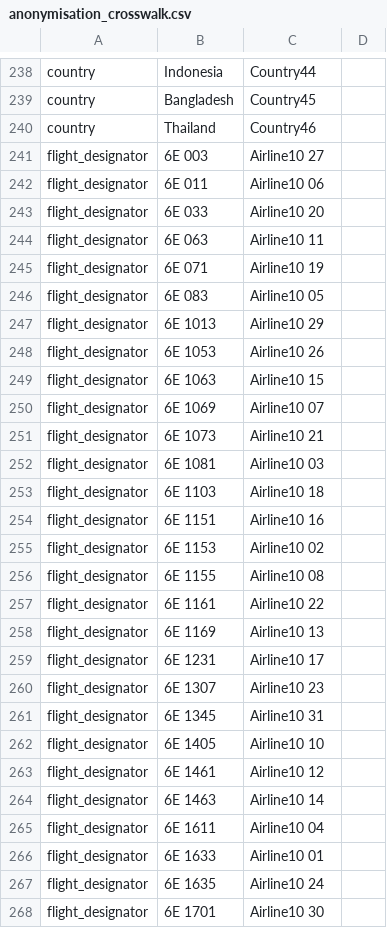
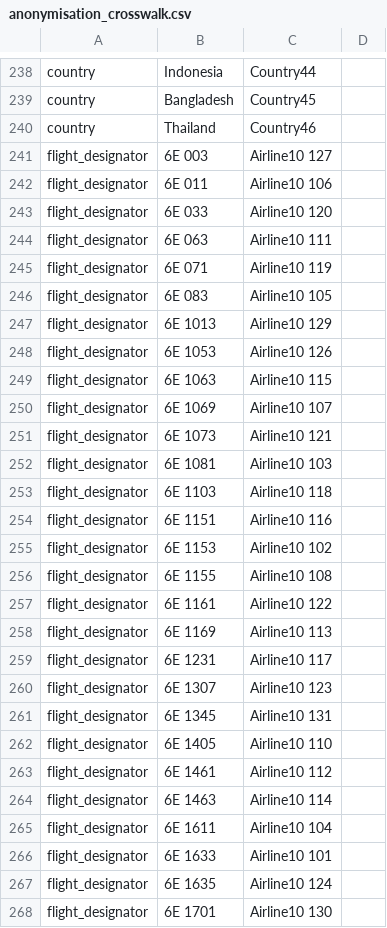
Before and after one commit to moitrayash/checks-in-and-balances, a CSV file: anonymisation/anonymisation_crosswalk.csv, drawn as a sheet; only a part is shown, gaps mark what is left out; the diff covers the shown part only.

Commit message:
Renumber flight designators to three digits from 101 upward
Designator numbers are now always three digits and never carry a leading zero, running 101 upward within each airline, so the busiest carrier occupies 101 to 150 and AI 173 becomes Airline37 118. The underlying flight-to-alias assignment is unchanged from commit c1d77f3: every number is simply shifted by 100, verified pair by pair across all 164 flights. The crosswalk is reissued because the numbers moved. seats_anonymised.csv is regenerated from the same map and still joins on all 164 flights, with seat, cap and dep untouched. Airline, ground handler, city, country and airport families are unchanged, and all three datetime columns remain byte-identical to the master. Ten alias numbers coincide with a real flight number appearing elsewhere in the source, which is a coincidence of value and never of identity: no flight carries its own real number. The README records this.

```diff
--- a/anonymisation/anonymisation_crosswalk.csv
+++ b/anonymisation/anonymisation_crosswalk.csv
@@ -240,29 +240,29 @@ country,Bangladesh,Country45,
 country,Thailand,Country46,
-flight_designator,6E 003,Airline10 27,
-flight_designator,6E 011,Airline10 06,
-flight_designator,6E 033,Airline10 20,
-flight_designator,6E 063,Airline10 11,
-flight_designator,6E 071,Airline10 19,
-flight_designator,6E 083,Airline10 05,
-flight_designator,6E 1013,Airline10 29,
-flight_designator,6E 1053,Airline10 26,
-flight_designator,6E 1063,Airline10 15,
-flight_designator,6E 1069,Airline10 07,
-flight_designator,6E 1073,Airline10 21,
-flight_designator,6E 1081,Airline10 03,
-flight_designator,6E 1103,Airline10 18,
-flight_designator,6E 1151,Airline10 16,
-flight_designator,6E 1153,Airline10 02,
-flight_designator,6E 1155,Airline10 08,
-flight_designator,6E 1161,Airline10 22,
-flight_designator,6E 1169,Airline10 13,
-flight_designator,6E 1231,Airline10 17,
-flight_designator,6E 1307,Airline10 23,
-flight_designator,6E 1345,Airline10 31,
-flight_designator,6E 1405,Airline10 10,
-flight_designator,6E 1461,Airline10 12,
-flight_designator,6E 1463,Airline10 14,
-flight_designator,6E 1611,Airline10 04,
-flight_designator,6E 1633,Airline10 01,
-flight_designator,6E 1635,Airline10 24,
-flight_designator,6E 1701,Airline10 30,
+flight_designator,6E 003,Airline10 127,
+flight_designator,6E 011,Airline10 106,
+flight_designator,6E 033,Airline10 120,
+flight_designator,6E 063,Airline10 111,
+flight_designator,6E 071,Airline10 119,
+flight_designator,6E 083,Airline10 105,
+flight_designator,6E 1013,Airline10 129,
+flight_designator,6E 1053,Airline10 126,
+flight_designator,6E 1063,Airline10 115,
+flight_designator,6E 1069,Airline10 107,
+flight_designator,6E 1073,Airline10 121,
+flight_designator,6E 1081,Airline10 103,
+flight_designator,6E 1103,Airline10 118,
+flight_designator,6E 1151,Airline10 116,
+flight_designator,6E 1153,Airline10 102,
+flight_designator,6E 1155,Airline10 108,
+flight_designator,6E 1161,Airline10 122,
+flight_designator,6E 1169,Airline10 113,
+flight_designator,6E 1231,Airline10 117,
+flight_designator,6E 1307,Airline10 123,
+flight_designator,6E 1345,Airline10 131,
+flight_designator,6E 1405,Airline10 110,
+flight_designator,6E 1461,Airline10 112,
+flight_designator,6E 1463,Airline10 114,
+flight_designator,6E 1611,Airline10 104,
+flight_designator,6E 1633,Airline10 101,
+flight_designator,6E 1635,Airline10 124,
+flight_designator,6E 1701,Airline10 130,
```
Also changed, not shown: 136 edited cells elsewhere in this file, anonymisation/asimplied_anonymised.csv, 3 other files.
